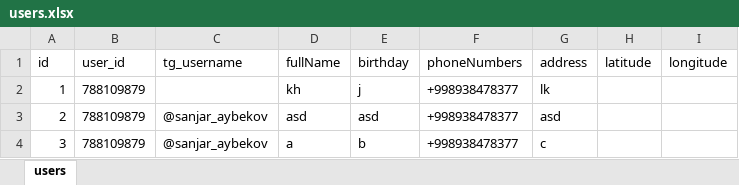
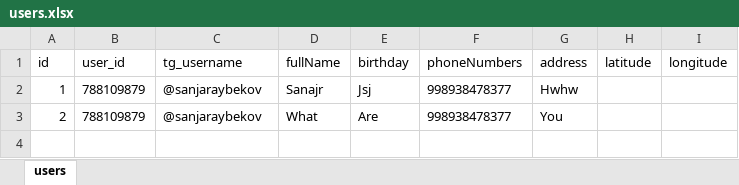
Before and after one commit to sanjaraybekov/user_info_bot, an Excel workbook: users.xlsx, sheet users, drawn as a sheet; values as stored, in another font and other column widths than the file's, no borders; the diff names each change by its address in the sheet, - before the commit and + after, or states it on an @@ line.

```diff
--- a/users.xlsx (sheet users)
+++ b/users.xlsx (sheet users)
-C2 (tg_username): (empty)
+C2 (tg_username): @sanjaraybekov
-D2 (fullName): kh
+D2 (fullName): Sanajr
-E2 (birthday): j
+E2 (birthday): Jsj
-F2:F3 (phoneNumbers): +998938478377
+F2:F3 (phoneNumbers): 998938478377
-G2 (address): lk
+G2 (address): Hwhw
-C3 (tg_username): @sanjar_aybekov
+C3 (tg_username): @sanjaraybekov
-D3 (fullName): asd
+D3 (fullName): What
-E3 (birthday): asd
+E3 (birthday): Are
-G3 (address): asd
+G3 (address): You
-row 4: 3 | 788109879 | @sanjar_aybekov | a | b | +998938478377 | c
```
Also changed, not shown: 3 other files.
